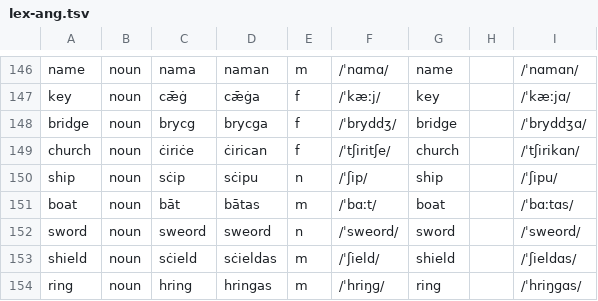
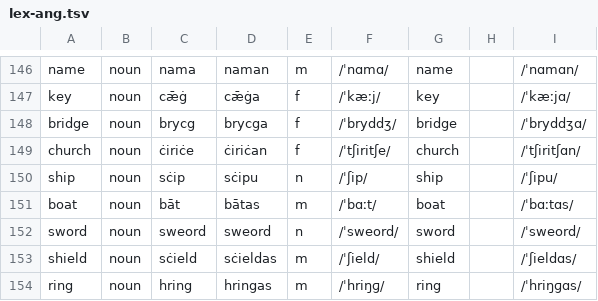
Before and after one commit to quiquae/weft, a TSV file: tools/seed/lex-ang.tsv, drawn as a sheet; only a part is shown, gaps mark what is left out.

```diff
--- a/tools/seed/lex-ang.tsv
+++ b/tools/seed/lex-ang.tsv
@@ -148,3 +148,3 @@ key	noun	cǣġ	cǣġa	f	/ˈkæːj/	key		/ˈkæːjɑ/
 bridge	noun	brycg	brycga	f	/ˈbryddʒ/	bridge		/ˈbryddʒɑ/
-church	noun	ċiriċe	ċirican	f	/ˈtʃiritʃe/	church		/ˈtʃirikɑn/
+church	noun	ċiriċe	ċiriċan	f	/ˈtʃiritʃe/	church		/ˈtʃiritʃɑn/
 ship	noun	sċip	sċipu	n	/ˈʃip/	ship		/ˈʃipu/
```
Also changed, not shown: tools/seed/ang-plurals.tsv, 10 other files.
